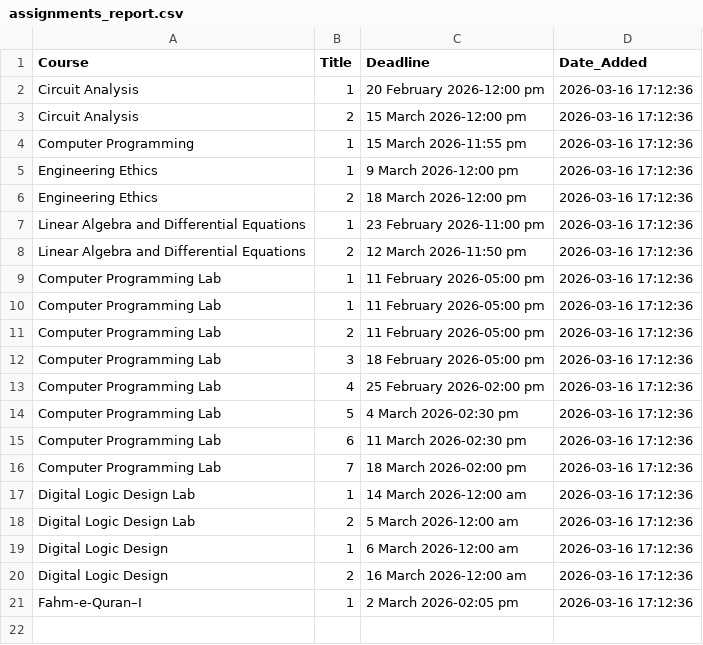
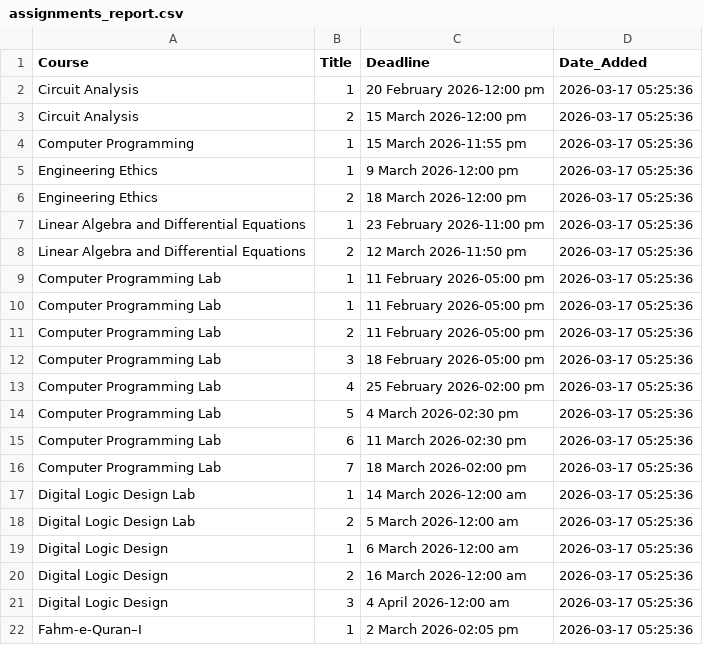
Before and after one commit to Affan-devs/BUKC-lms-notification, a CSV file: assignments_report.csv, drawn as a sheet.

```diff
--- a/assignments_report.csv
+++ b/assignments_report.csv
@@ -1,21 +1,22 @@
 Course,Title,Deadline,Date_Added
-Circuit Analysis,1,20 February 2026-12:00 pm,2026-03-16 17:12:36
-Circuit Analysis,2,15 March 2026-12:00 pm,2026-03-16 17:12:36
-Computer Programming,1,15 March 2026-11:55 pm,2026-03-16 17:12:36
-Engineering Ethics,1,9 March 2026-12:00 pm,2026-03-16 17:12:36
-Engineering Ethics,2,18 March 2026-12:00 pm,2026-03-16 17:12:36
-Linear Algebra and Differential Equations,1,23 February 2026-11:00 pm,2026-03-16 17:12:36
-Linear Algebra and Differential Equations,2,12 March 2026-11:50 pm,2026-03-16 17:12:36
-Computer Programming Lab,1,11 February 2026-05:00 pm,2026-03-16 17:12:36
-Computer Programming Lab,1,11 February 2026-05:00 pm,2026-03-16 17:12:36
-Computer Programming Lab,2,11 February 2026-05:00 pm,2026-03-16 17:12:36
-Computer Programming Lab,3,18 February 2026-05:00 pm,2026-03-16 17:12:36
-Computer Programming Lab,4,25 February 2026-02:00 pm,2026-03-16 17:12:36
-Computer Programming Lab,5,4 March 2026-02:30 pm,2026-03-16 17:12:36
-Computer Programming Lab,6,11 March 2026-02:30 pm,2026-03-16 17:12:36
-Computer Programming Lab,7,18 March 2026-02:00 pm,2026-03-16 17:12:36
-Digital Logic Design Lab,1,14 March 2026-12:00 am,2026-03-16 17:12:36
-Digital Logic Design Lab,2,5 March 2026-12:00 am,2026-03-16 17:12:36
-Digital Logic Design,1,6 March 2026-12:00 am,2026-03-16 17:12:36
-Digital Logic Design,2,16 March 2026-12:00 am,2026-03-16 17:12:36
-Fahm-e-Quran–I,1,2 March 2026-02:05 pm,2026-03-16 17:12:36
+Circuit Analysis,1,20 February 2026-12:00 pm,2026-03-17 05:25:36
+Circuit Analysis,2,15 March 2026-12:00 pm,2026-03-17 05:25:36
+Computer Programming,1,15 March 2026-11:55 pm,2026-03-17 05:25:36
+Engineering Ethics,1,9 March 2026-12:00 pm,2026-03-17 05:25:36
+Engineering Ethics,2,18 March 2026-12:00 pm,2026-03-17 05:25:36
+Linear Algebra and Differential Equations,1,23 February 2026-11:00 pm,2026-03-17 05:25:36
+Linear Algebra and Differential Equations,2,12 March 2026-11:50 pm,2026-03-17 05:25:36
+Computer Programming Lab,1,11 February 2026-05:00 pm,2026-03-17 05:25:36
+Computer Programming Lab,1,11 February 2026-05:00 pm,2026-03-17 05:25:36
+Computer Programming Lab,2,11 February 2026-05:00 pm,2026-03-17 05:25:36
+Computer Programming Lab,3,18 February 2026-05:00 pm,2026-03-17 05:25:36
+Computer Programming Lab,4,25 February 2026-02:00 pm,2026-03-17 05:25:36
+Computer Programming Lab,5,4 March 2026-02:30 pm,2026-03-17 05:25:36
+Computer Programming Lab,6,11 March 2026-02:30 pm,2026-03-17 05:25:36
+Computer Programming Lab,7,18 March 2026-02:00 pm,2026-03-17 05:25:36
+Digital Logic Design Lab,1,14 March 2026-12:00 am,2026-03-17 05:25:36
+Digital Logic Design Lab,2,5 March 2026-12:00 am,2026-03-17 05:25:36
+Digital Logic Design,1,6 March 2026-12:00 am,2026-03-17 05:25:36
+Digital Logic Design,2,16 March 2026-12:00 am,2026-03-17 05:25:36
+Digital Logic Design,3,4 April 2026-12:00 am,2026-03-17 05:25:36
+Fahm-e-Quran–I,1,2 March 2026-02:05 pm,2026-03-17 05:25:36
```
